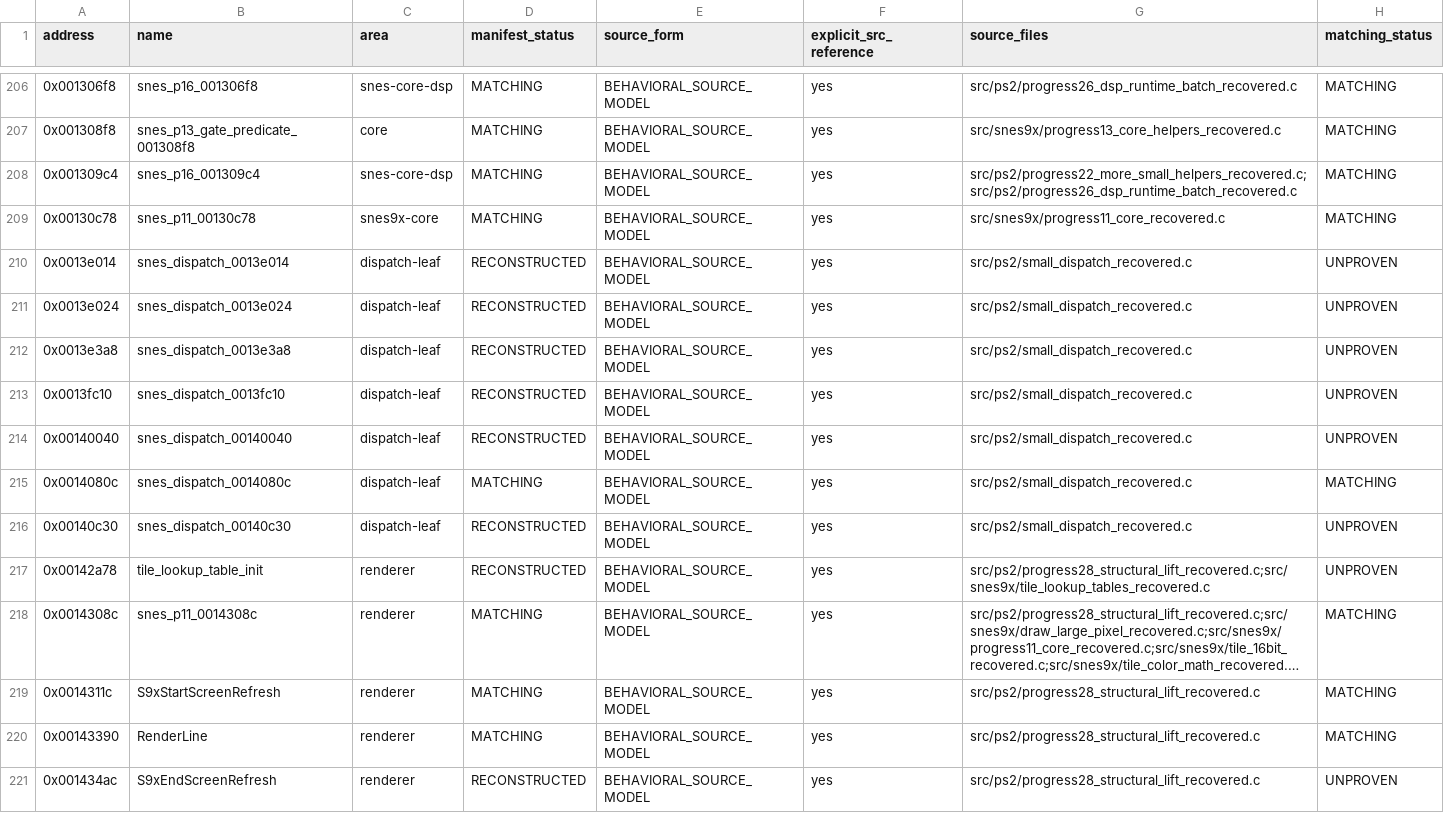
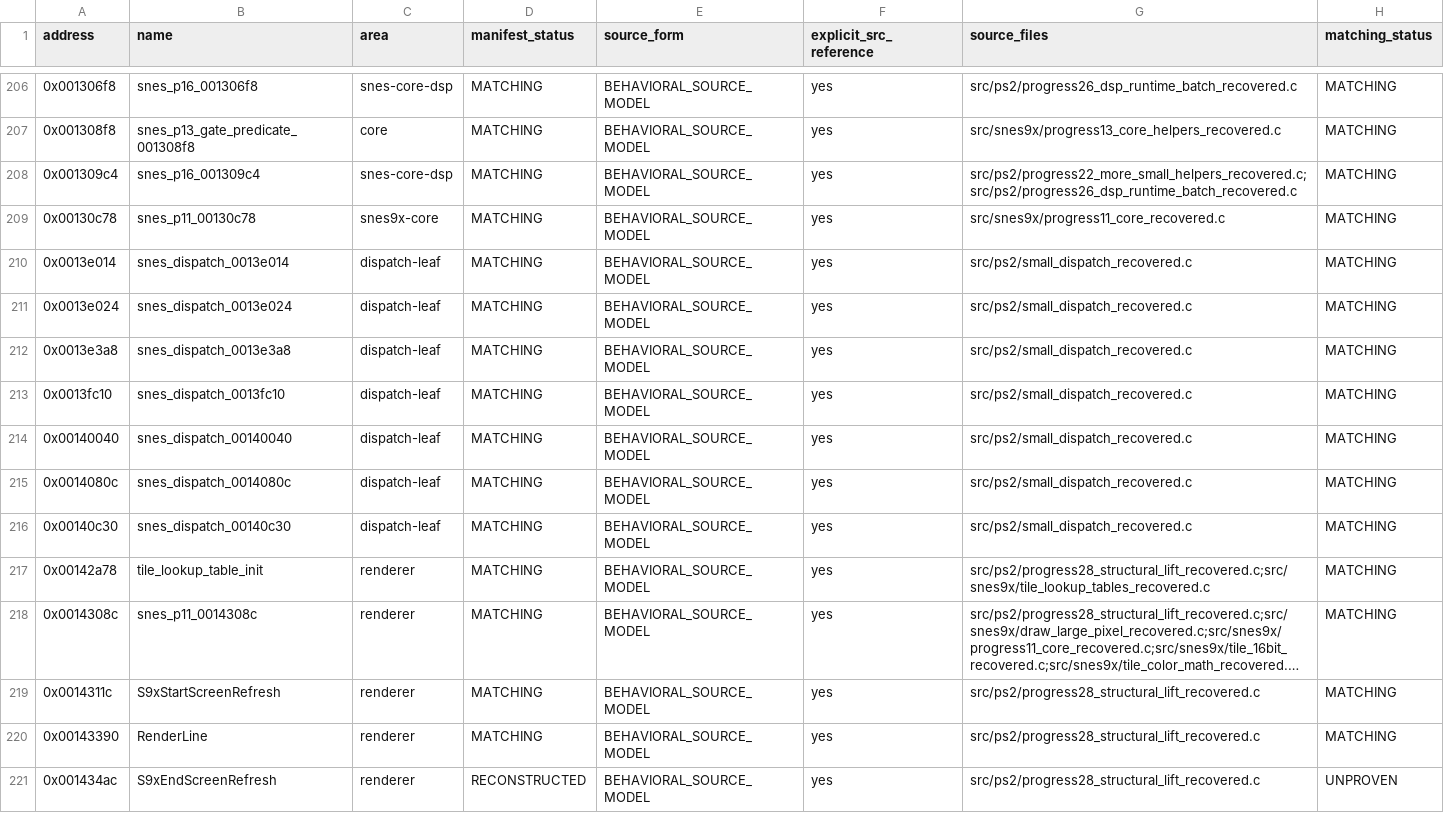
Before and after one commit to ReyFxck/SNESstation-Decomp, a CSV file: analysis/source_readiness.csv, drawn as a sheet; only a part is shown, gaps mark what is left out; long unchanged cells end in …; the diff covers the shown part only; the diff names each change by its address in the sheet, - before the commit and + after, or states it on an @@ line.

Commit message:
matching: raise audited checkpoint to 945

```diff
--- a/analysis/source_readiness.csv
+++ b/analysis/source_readiness.csv
-D210:D214 (manifest_status): RECONSTRUCTED
+D210:D214 (manifest_status): MATCHING
-H210:H214 (matching_status): UNPROVEN
+H210:H214 (matching_status): MATCHING
-D216:D217 (manifest_status): RECONSTRUCTED
+D216:D217 (manifest_status): MATCHING
-H216:H217 (matching_status): UNPROVEN
+H216:H217 (matching_status): MATCHING
```
Also changed, not shown: 34 edited cells elsewhere in this file, analysis/matching/hunt1041-v48-validated-25.tsv, 14 other files.
